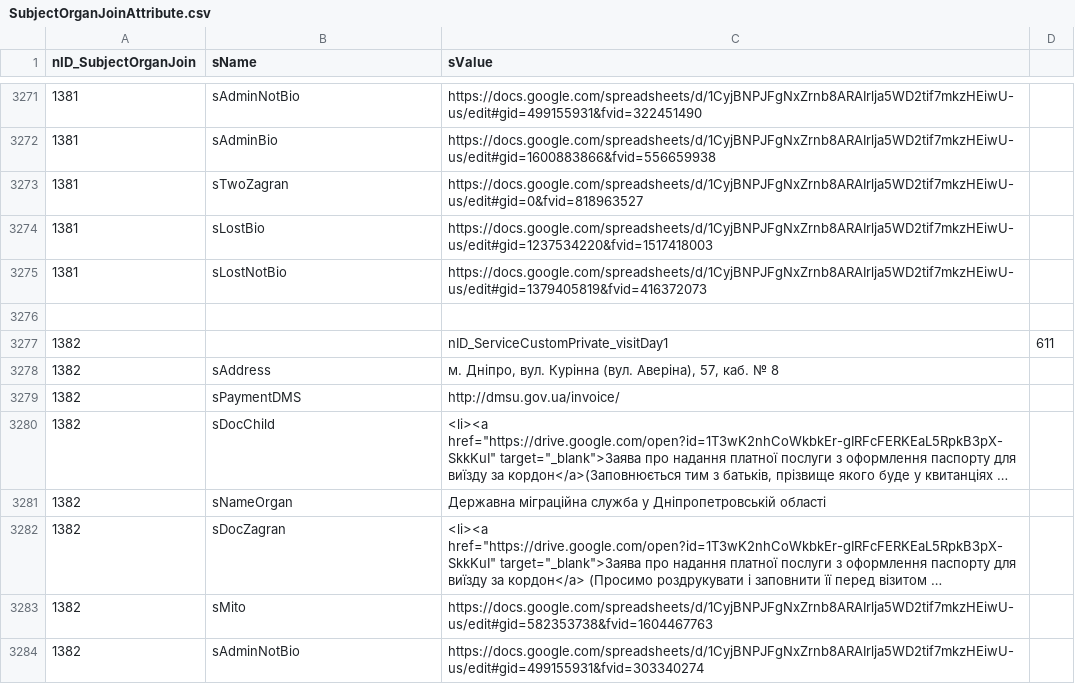
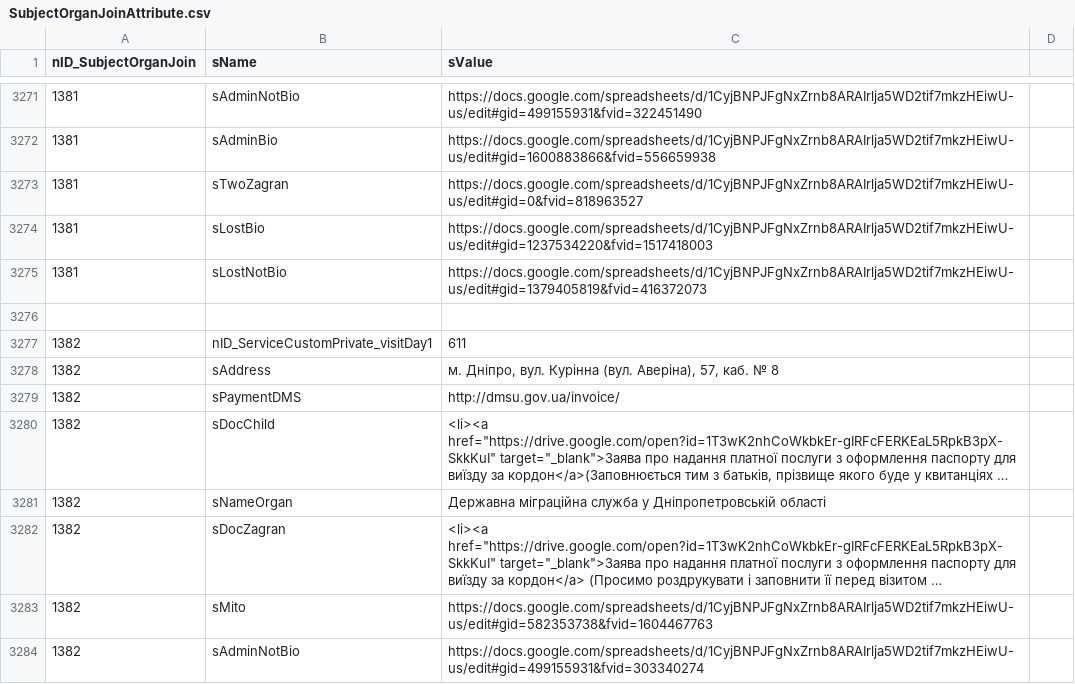
Before and after one commit to iGov-UA/i, a CSV file: wf-central/src/main/resources/data/SubjectOrganJoinAttribute.csv, drawn as a sheet; only a part is shown, gaps mark what is left out; long unchanged cells end in …; removed rows and columns are numbered as before the commit, all else as after; the diff names each change by its address in the sheet, - before the commit and + after, or states it on an @@ line.

Commit message:
fix getter nID_ServiceCustomPrivate

```diff
--- a/wf-central/src/main/resources/data/SubjectOrganJoinAttribute.csv
+++ b/wf-central/src/main/resources/data/SubjectOrganJoinAttribute.csv
-row 3277: 1382 |  | nID_ServiceCustomPrivate_visitDay1 | 611
+row 3277: 1382 | nID_ServiceCustomPrivate_visitDay1 | 611
```
